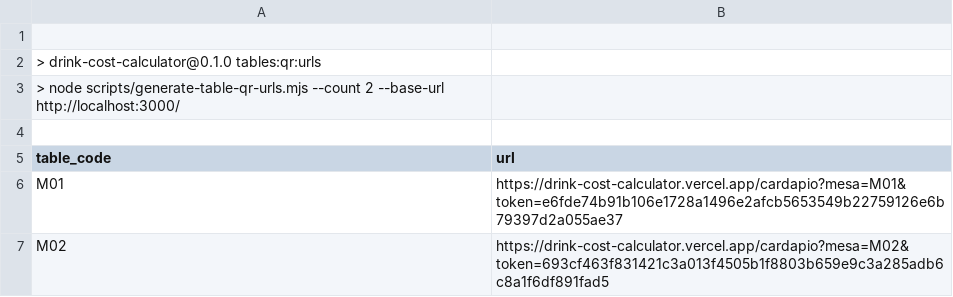
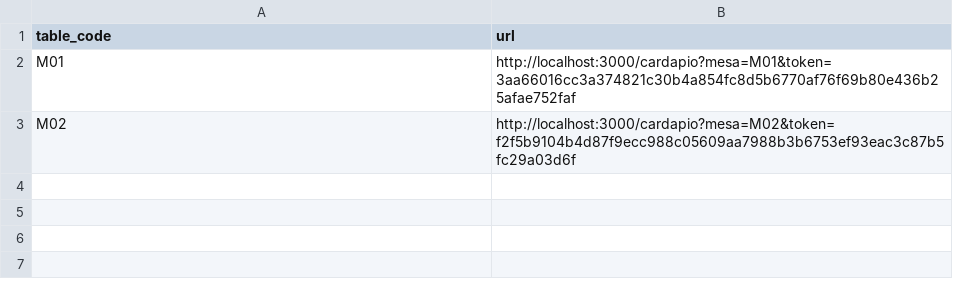
Before and after one commit to fffffranco2-lgtm/drink-cost-calculator, a CSV file: mesas-qr.csv, drawn as a sheet.

```diff
--- a/mesas-qr.csv
+++ b/mesas-qr.csv
@@ -1,7 +1,3 @@
-
-> drink-cost-calculator@0.1.0 tables:qr:urls
-> node scripts/generate-table-qr-urls.mjs --count 2 --base-url http://localhost:3000/
-
 table_code,url
-M01,https://drink-cost-calculator.vercel.app/cardapio?mesa=M01&token=e6fde74b91b106e1728a1496e2afcb5653549b22759126e6b79397d2a055ae37
-M02,https://drink-cost-calculator.vercel.app/cardapio?mesa=M02&token=693cf463f831421c3a013f4505b1f8803b659e9c3a285adb6c8a1f6df891fad5
+M01,http://localhost:3000/cardapio?mesa=M01&token=3aa66016cc3a374821c30b4a854fc8d5b6770af76f69b80e436b25afae752faf
+M02,http://localhost:3000/cardapio?mesa=M02&token=f2f5b9104b4d87f9ecc988c05609aa7988b3b6753ef93eac3c87b5fc29a03d6f
```
Also changed, not shown: 8 other files.
